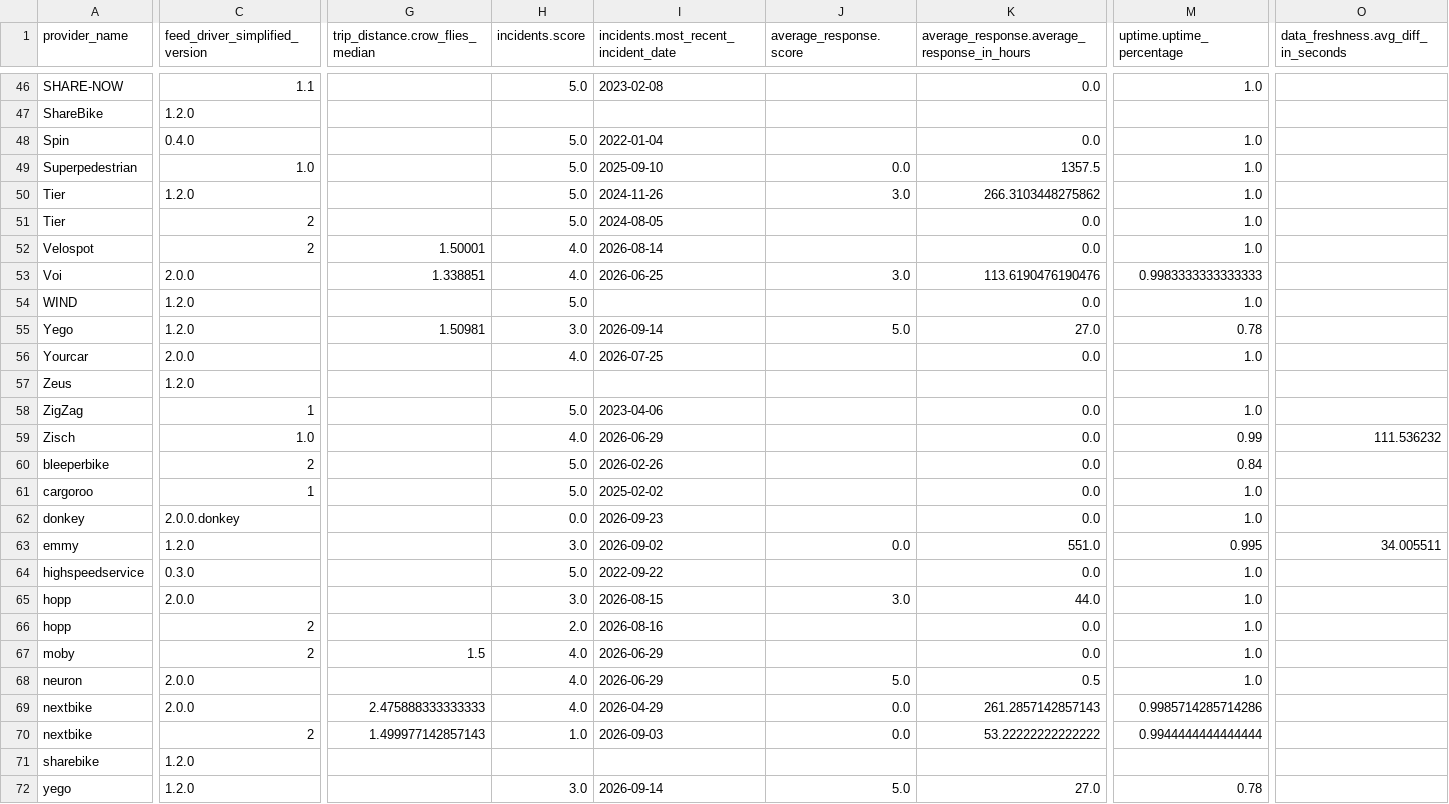
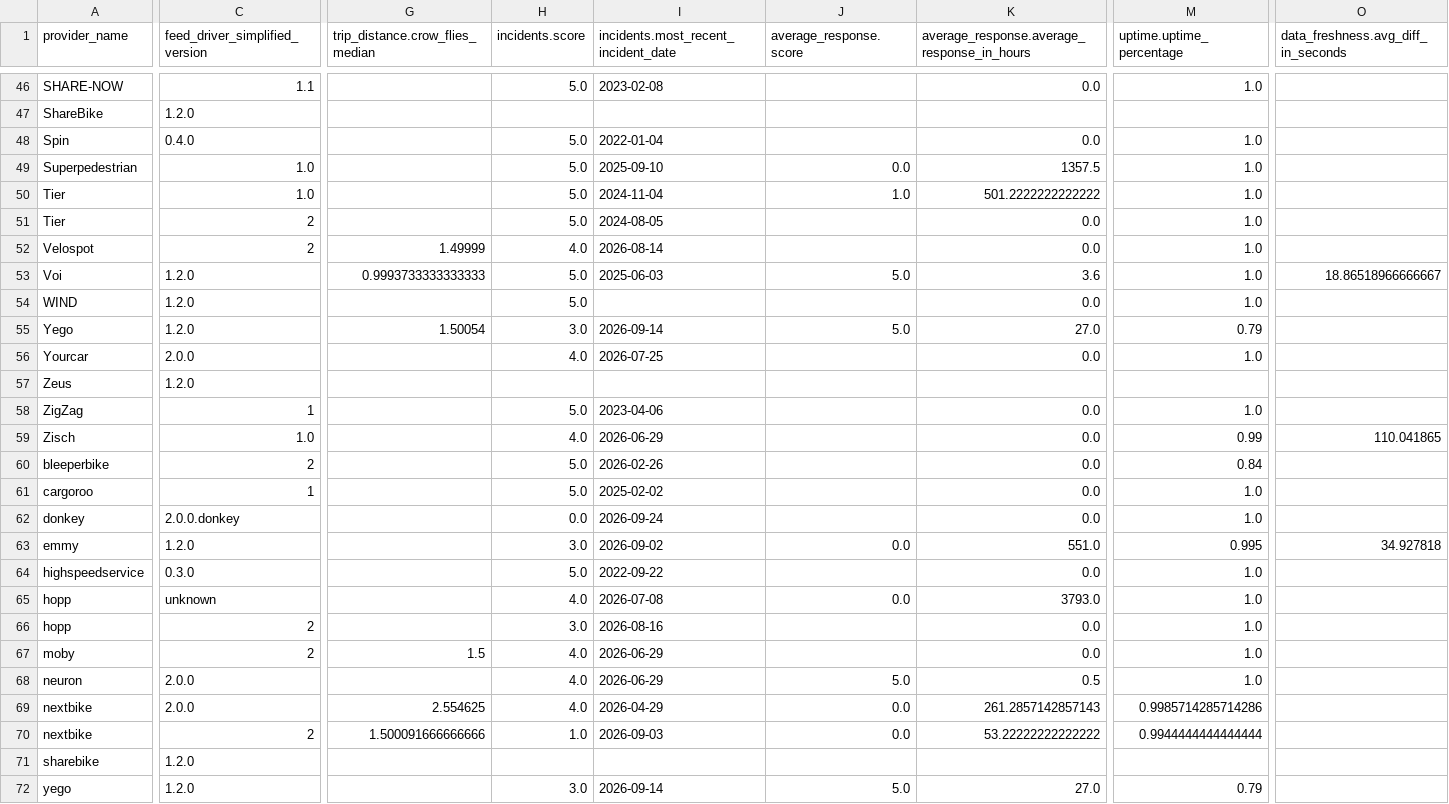
Before and after one commit to vianova-io/sli_feeds, a CSV file: sli_scores.csv, drawn as a sheet; only a part is shown, gaps mark what is left out; removed rows and columns are numbered as before the commit, all else as after; rows hold the shown columns only; the diff covers the shown part only; the diff names each change by its address in the sheet, - before the commit and + after, or states it on an @@ line.

Commit message:
feat: new version of feeds SLI

```diff
--- a/sli_scores.csv
+++ b/sli_scores.csv
-C50 (feed_driver_simplified_version): 1.2.0
+C50 (feed_driver_simplified_version): 1.0
-I50: 2024-11-26
+I50: 2024-11-04
-J50 (average_response.score): 3.0
+J50 (average_response.score): 1.0
-K50: 266.3103448275862
+K50: 501.2222222222222
-G52 (trip_distance.crow_flies_median): 1.50001
+G52 (trip_distance.crow_flies_median): 1.49999
-row 53: Voi | 2.0.0 | 1.338851 | 4.0 | 2026-06-25 | 3.0 | 113.6190476190476 | 0.9983333333333333
+row 53: Voi | 1.2.0 | 0.9993733333333333 | 5.0 | 2025-06-03 | 5.0 | 3.6 | 1.0 | 18.86518966666667
-G55 (trip_distance.crow_flies_median): 1.50981
+G55 (trip_distance.crow_flies_median): 1.50054
-M55 (uptime.uptime_percentage): 0.78
+M55 (uptime.uptime_percentage): 0.79
-O59: 111.536232
+O59: 110.041865
-I62: 2026-09-23
+I62: 2026-09-24
-O63: 34.005511
+O63: 34.927818
-C65 (feed_driver_simplified_version): 2.0.0
+C65 (feed_driver_simplified_version): unknown
-H65 (incidents.score): 3.0
+H65 (incidents.score): 4.0
-I65: 2026-08-15
+I65: 2026-07-08
-J65 (average_response.score): 3.0
+J65 (average_response.score): 0.0
-K65: 44.0
+K65: 3793.0
-H66 (incidents.score): 2.0
+H66 (incidents.score): 3.0
-G69 (trip_distance.crow_flies_median): 2.475888333333333
+G69 (trip_distance.crow_flies_median): 2.554625
-G70 (trip_distance.crow_flies_median): 1.499977142857143
+G70 (trip_distance.crow_flies_median): 1.500091666666666
-M72 (uptime.uptime_percentage): 0.78
+M72 (uptime.uptime_percentage): 0.79
```
Also changed, not shown: 1 added row, 1 removed row and 77 edited cells elsewhere in this file, 1 other file.
